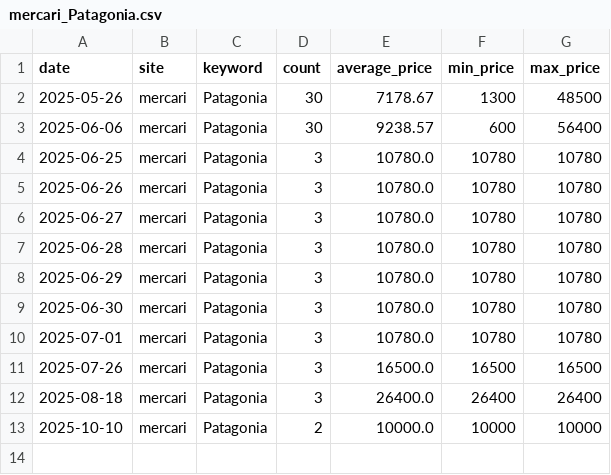
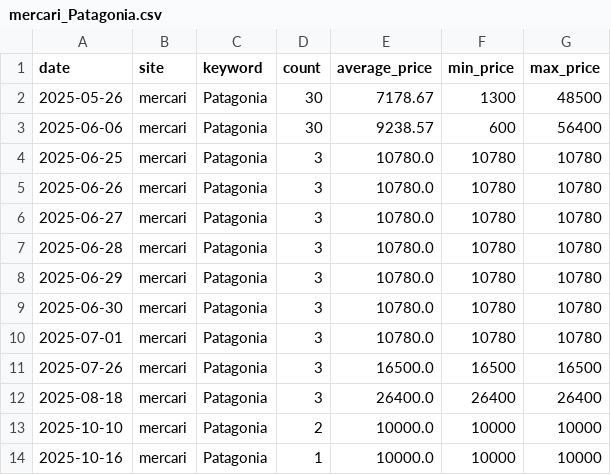
Before and after one commit to rE09o1v/search-trend-wear-project, a CSV file: data/mercari_Patagonia.csv, drawn as a sheet.

```diff
--- a/data/mercari_Patagonia.csv
+++ b/data/mercari_Patagonia.csv
@@ -13 +13,2 @@ date,site,keyword,count,average_price,min_price,max_price
 2025-10-10,mercari,Patagonia,2,10000.0,10000,10000
+2025-10-16,mercari,Patagonia,1,10000.0,10000,10000
```
Also changed, not shown: data/rakuma_BEAMS.csv, data/rakuma_FRAY I.D.csv, 23 other files.
